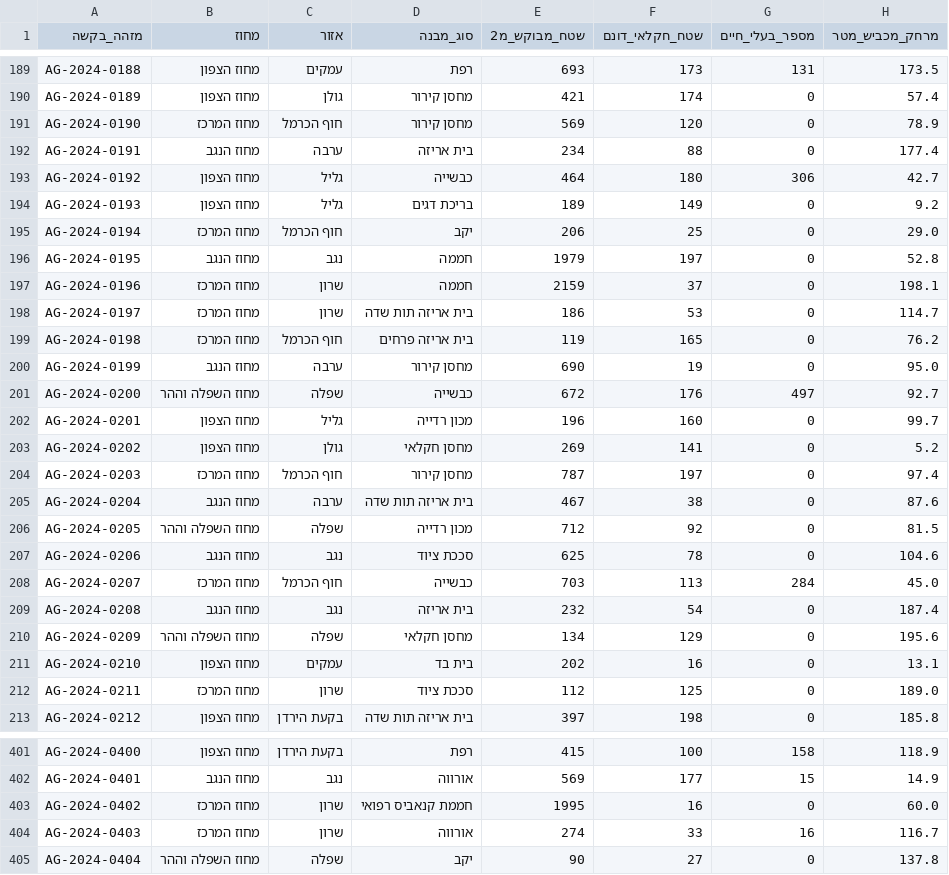
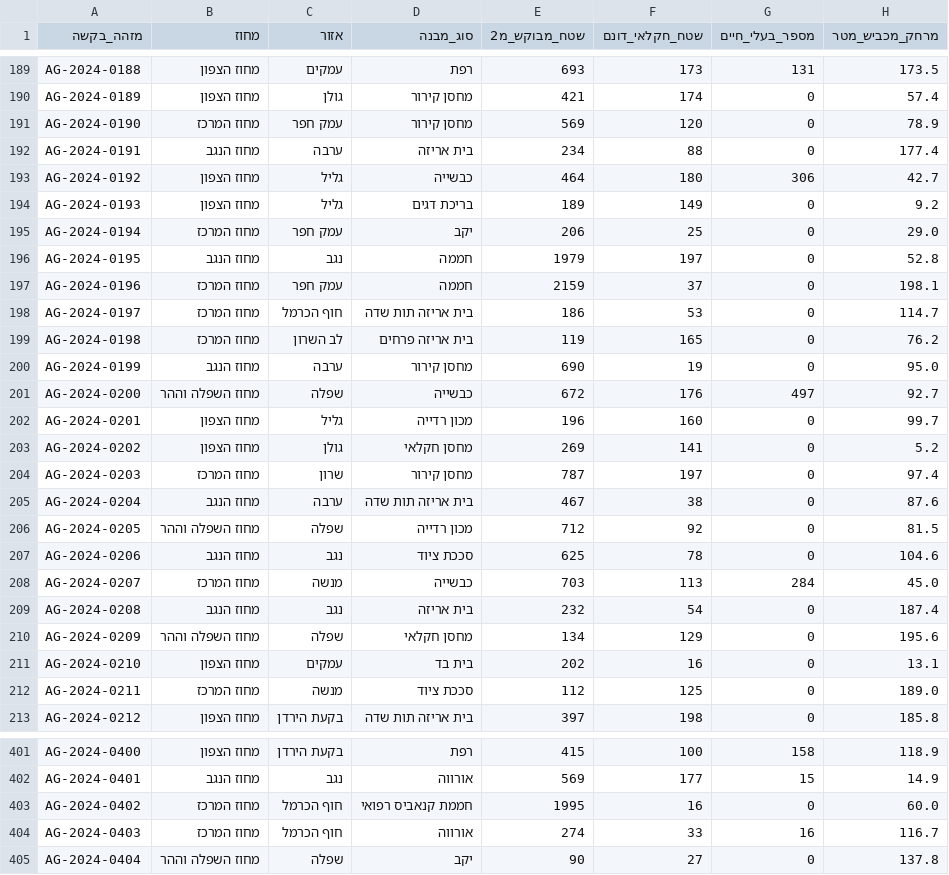
Before and after one commit to Ariel-University-AI/project-waelA-SYS, a CSV file: agricultural_permits_dataset_fixed.csv, drawn as a sheet; only a part is shown, gaps mark what is left out; the diff covers the shown part only; the diff names each change by its address in the sheet, - before the commit and + after, or states it on an @@ line.

```diff
--- a/agricultural_permits_dataset_fixed.csv
+++ b/agricultural_permits_dataset_fixed.csv
-C191 (אזור): חוף הכרמל
+C191 (אזור): עמק חפר
-C195 (אזור): חוף הכרמל
+C195 (אזור): עמק חפר
-C197 (אזור): שרון
+C197 (אזור): עמק חפר
-C198 (אזור): שרון
+C198 (אזור): חוף הכרמל
-C199 (אזור): חוף הכרמל
+C199 (אזור): לב השרון
-C204 (אזור): חוף הכרמל
+C204 (אזור): שרון
-C208 (אזור): חוף הכרמל
+C208 (אזור): מנשה
-C212 (אזור): שרון
+C212 (אזור): מנשה
-C403:C404 (אזור): שרון
+C403:C404 (אזור): חוף הכרמל
```
Also changed, not shown: 97 edited cells elsewhere in this file, 2 other files.
